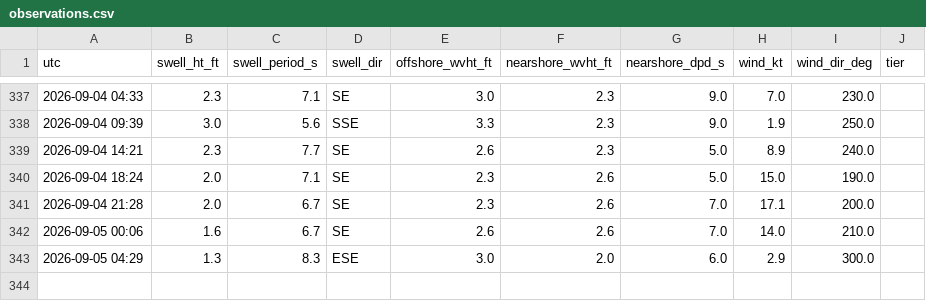
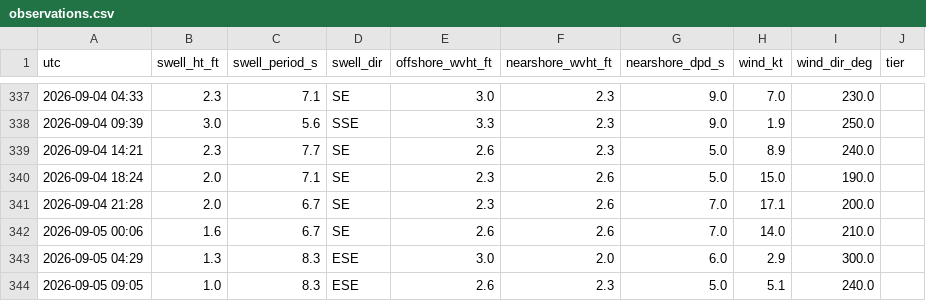
Before and after one commit to llboyd7/swell-alert, a CSV file: observations.csv, drawn as a sheet; only a part is shown, gaps mark what is left out.

```diff
--- a/observations.csv
+++ b/observations.csv
@@ -343 +343,2 @@ utc,swell_ht_ft,swell_period_s,swell_dir,offshore_wvht_ft,nearshore_wvht_ft,near
 2026-09-05 04:29,1.3,8.3,ESE,3.0,2.0,6.0,2.9,300.0,
+2026-09-05 09:05,1.0,8.3,ESE,2.6,2.3,5.0,5.1,240.0,
```
